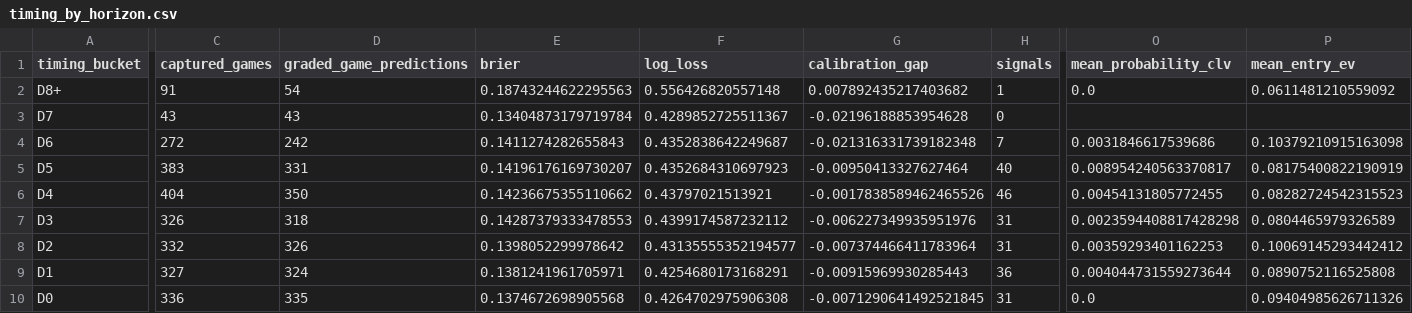
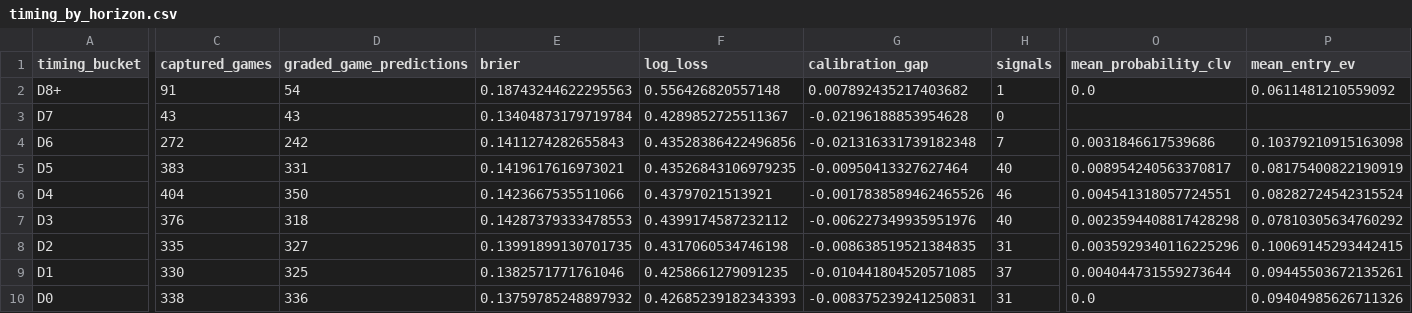
Before and after one commit to drhyphy/ncaa-football-daily-board, a CSV file: model/reports/timing_by_horizon.csv, drawn as a sheet; only a part is shown, gaps mark what is left out; the diff covers the shown part only; the diff names each change by its address in the sheet, - before the commit and + after, or states it on an @@ line.

```diff
--- a/model/reports/timing_by_horizon.csv
+++ b/model/reports/timing_by_horizon.csv
-F4 (log_loss): 0.4352838642249687
+F4 (log_loss): 0.43528386422496856
-E5 (brier): 0.14196176169730207
+E5 (brier): 0.1419617616973021
-F5 (log_loss): 0.4352684310697923
+F5 (log_loss): 0.43526843106979235
-E6 (brier): 0.14236675355110662
+E6 (brier): 0.1423667535511066
-O6 (mean_probability_clv): 0.00454131805772455
+O6 (mean_probability_clv): 0.004541318057724551
-P6 (mean_entry_ev): 0.08282724542315523
+P6 (mean_entry_ev): 0.08282724542315524
-C7 (captured_games): 326
+C7 (captured_games): 376
-H7 (signals): 31
+H7 (signals): 40
-P7 (mean_entry_ev): 0.0804465979326589
+P7 (mean_entry_ev): 0.07810305634760292
-C8 (captured_games): 332
+C8 (captured_games): 335
-D8 (graded_game_predictions): 326
+D8 (graded_game_predictions): 327
-E8 (brier): 0.1398052299978642
+E8 (brier): 0.13991899130701735
-F8 (log_loss): 0.43135555352194577
+F8 (log_loss): 0.4317060534746198
-G8 (calibration_gap): -0.007374466411783964
+G8 (calibration_gap): -0.008638519521384835
-O8 (mean_probability_clv): 0.00359293401162253
+O8 (mean_probability_clv): 0.0035929340116225296
-P8 (mean_entry_ev): 0.10069145293442412
+P8 (mean_entry_ev): 0.10069145293442415
-C9 (captured_games): 327
+C9 (captured_games): 330
-D9 (graded_game_predictions): 324
+D9 (graded_game_predictions): 325
-E9 (brier): 0.1381241961705971
+E9 (brier): 0.1382571771761046
-F9 (log_loss): 0.4254680173168291
+F9 (log_loss): 0.4258661279091235
-G9 (calibration_gap): -0.00915969930285443
+G9 (calibration_gap): -0.010441804520571085
-H9 (signals): 36
+H9 (signals): 37
-P9 (mean_entry_ev): 0.0890752116525808
+P9 (mean_entry_ev): 0.09445503672135261
-C10 (captured_games): 336
+C10 (captured_games): 338
-D10 (graded_game_predictions): 335
+D10 (graded_game_predictions): 336
-E10 (brier): 0.1374672698905568
+E10 (brier): 0.13759785248897932
-F10 (log_loss): 0.4264702975906308
+F10 (log_loss): 0.42685239182343393
-G10 (calibration_gap): -0.0071290641492521845
+G10 (calibration_gap): -0.008375239241250831
```
Also changed, not shown: 4 edited cells elsewhere in this file, model/reports/timing_game_lifecycle.csv, model/reports/timing_pairwise_prices.csv, 7 other files.
